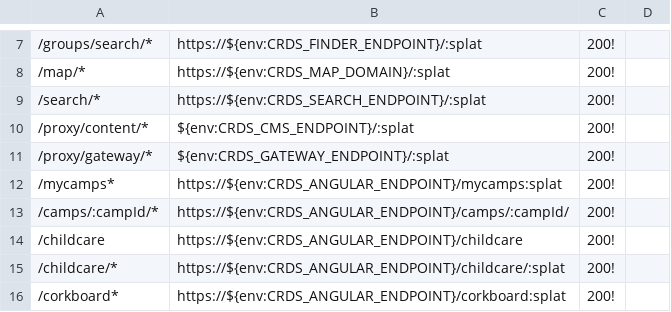
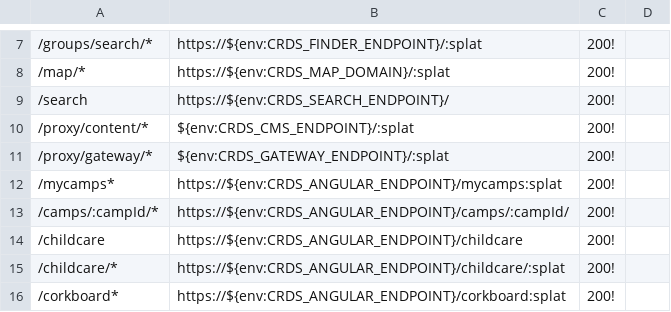
Before and after one commit to crdschurch/crds-net, a CSV file: redirects.csv, drawn as a sheet; only a part is shown, gaps mark what is left out; the diff names each change by its address in the sheet, - before the commit and + after, or states it on an @@ line.

Commit message:
altered search redirect records

```diff
--- a/redirects.csv
+++ b/redirects.csv
-A9: /search/*
+A9: /search
-B9: https://${env:CRDS_SEARCH_ENDPOINT}/:splat
+B9: https://${env:CRDS_SEARCH_ENDPOINT}/
```
